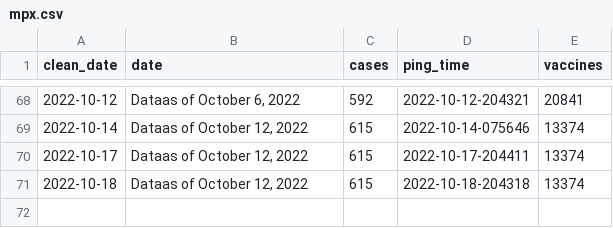
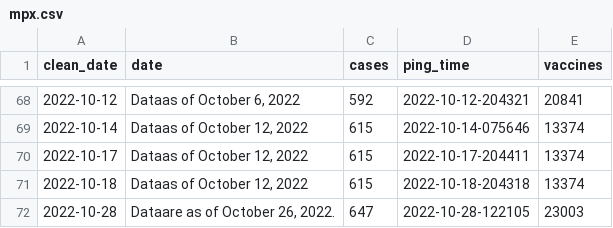
Before and after one commit to wf-id/nc-mpx, a CSV file: data/mpx.csv, drawn as a sheet; only a part is shown, gaps mark what is left out.

```diff
--- a/data/mpx.csv
+++ b/data/mpx.csv
@@ -71 +71,2 @@ clean_date,date,cases,ping_time,vaccines
 2022-10-18,"Dataas of October 12, 2022",615,2022-10-18-204318,13374
+2022-10-28,"Dataare as of October 26, 2022.",647,2022-10-28-122105,23003
```
Also changed, not shown: data/demos.csv, 1 other file.
